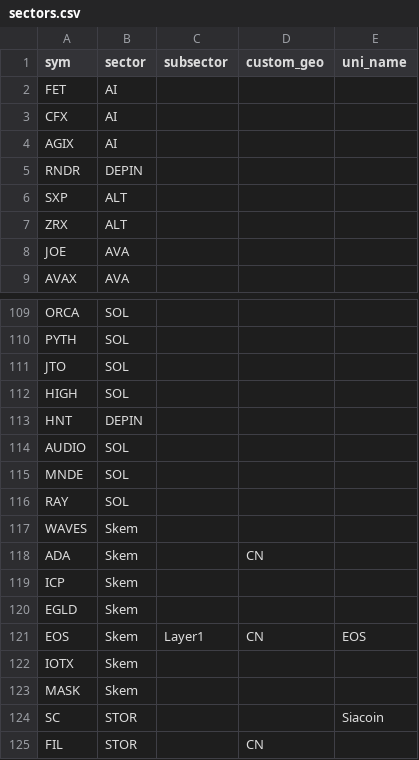
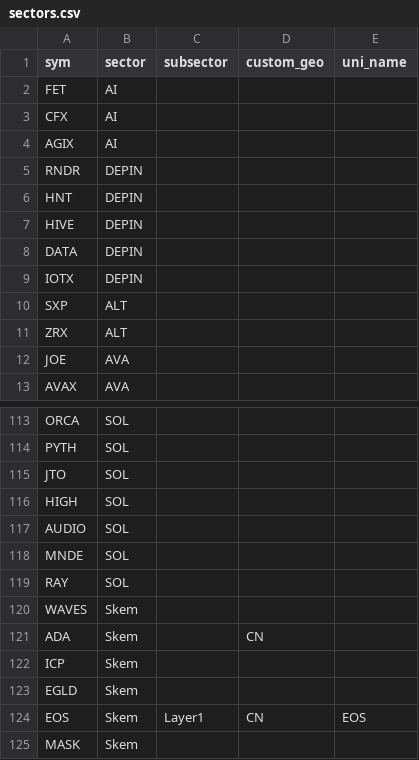
Before and after one commit to jshih2388/basic, a CSV file: sectors.csv, drawn as a sheet; only a part is shown, gaps mark what is left out; the shorter side is filled out with more unchanged rows.

Commit message:
Update sectors.csv

```diff
--- a/sectors.csv
+++ b/sectors.csv
@@ -5,2 +5,6 @@ AGIX,AI,,,
 RNDR,DEPIN,,,
+HNT,DEPIN,,,
+HIVE,DEPIN,,,
+DATA,DEPIN,,,
+IOTX,DEPIN,,,
 SXP,ALT,,,
@@ -112,3 +116,2 @@ JTO,SOL,,,
 HIGH,SOL,,,
-HNT,DEPIN,,,
 AUDIO,SOL,,,
@@ -121,3 +124,2 @@ EGLD,Skem,,,
 EOS,Skem,Layer1,CN,EOS
-IOTX,Skem,,,
 MASK,Skem,,,
```
